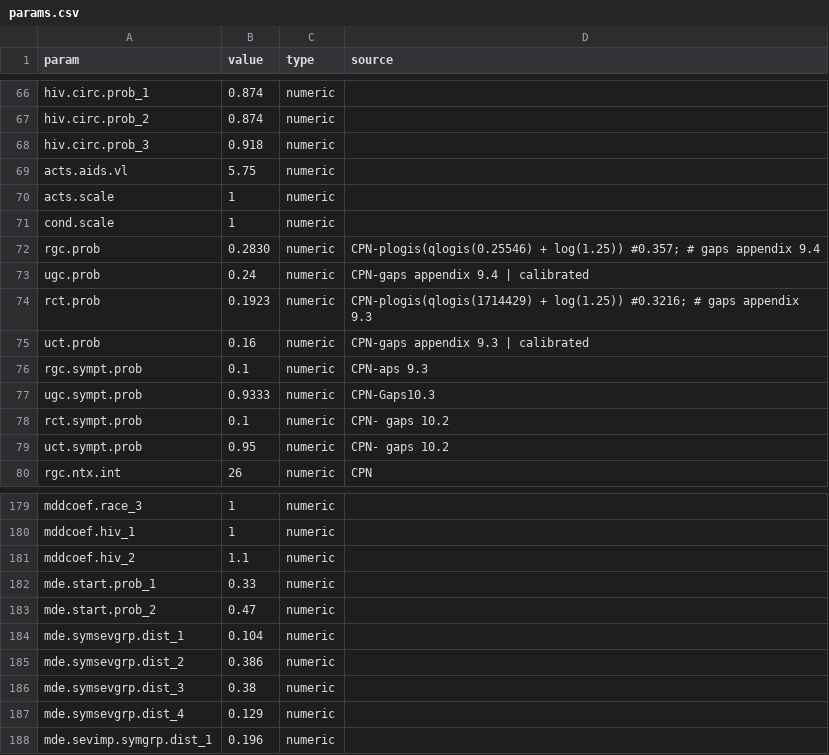
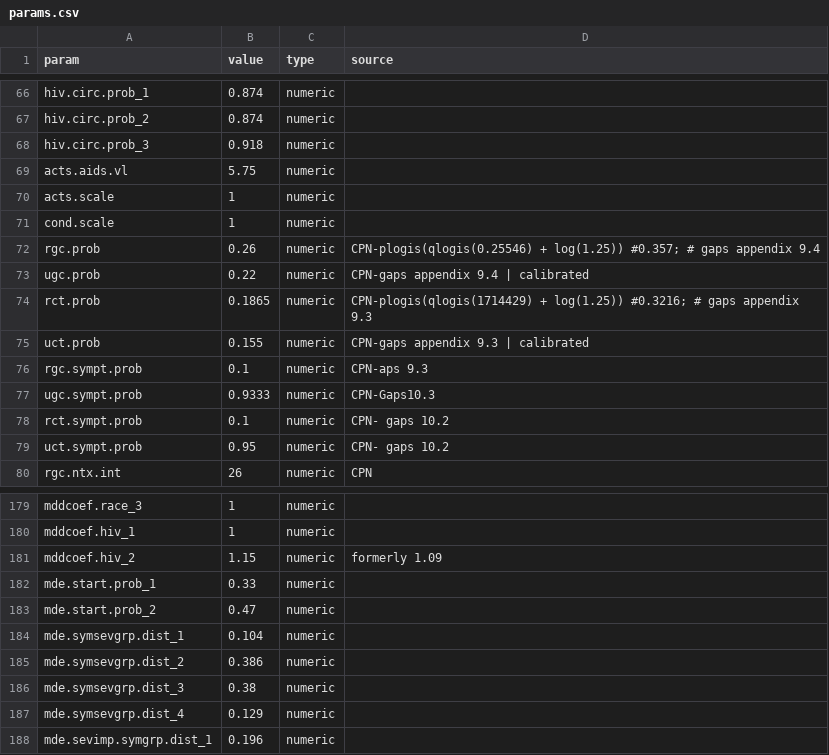
Before and after one commit to EpiModel/StigmaDepressionHIV, a CSV file: data/input/params.csv, drawn as a sheet; only a part is shown, gaps mark what is left out.

Commit message:
ups

```diff
--- a/data/input/params.csv
+++ b/data/input/params.csv
@@ -71,6 +71,6 @@ acts.scale,1,numeric,
 cond.scale,1,numeric,
-rgc.prob,0.2830,numeric, CPN-plogis(qlogis(0.25546) + log(1.25)) #0.357;  # gaps appendix 9.4
-ugc.prob,0.24,numeric,CPN-gaps appendix 9.4 | calibrated
-rct.prob,0.1923,numeric, CPN-plogis(qlogis(1714429) + log(1.25)) #0.3216; # gaps appendix 9.3
-uct.prob,0.16,numeric, CPN-gaps appendix 9.3 | calibrated
+rgc.prob,0.26,numeric, CPN-plogis(qlogis(0.25546) + log(1.25)) #0.357;  # gaps appendix 9.4
+ugc.prob,0.22,numeric,CPN-gaps appendix 9.4 | calibrated
+rct.prob,0.1865,numeric, CPN-plogis(qlogis(1714429) + log(1.25)) #0.3216; # gaps appendix 9.3
+uct.prob,0.155,numeric, CPN-gaps appendix 9.3 | calibrated
 rgc.sympt.prob,0.1,numeric, CPN-aps 9.3
@@ -180,3 +180,3 @@ mddcoef.race_3,1,numeric,
 mddcoef.hiv_1,1,numeric,
-mddcoef.hiv_2,1.1,numeric,
+mddcoef.hiv_2,1.15,numeric,formerly 1.09
 mde.start.prob_1,0.33,numeric,
```
